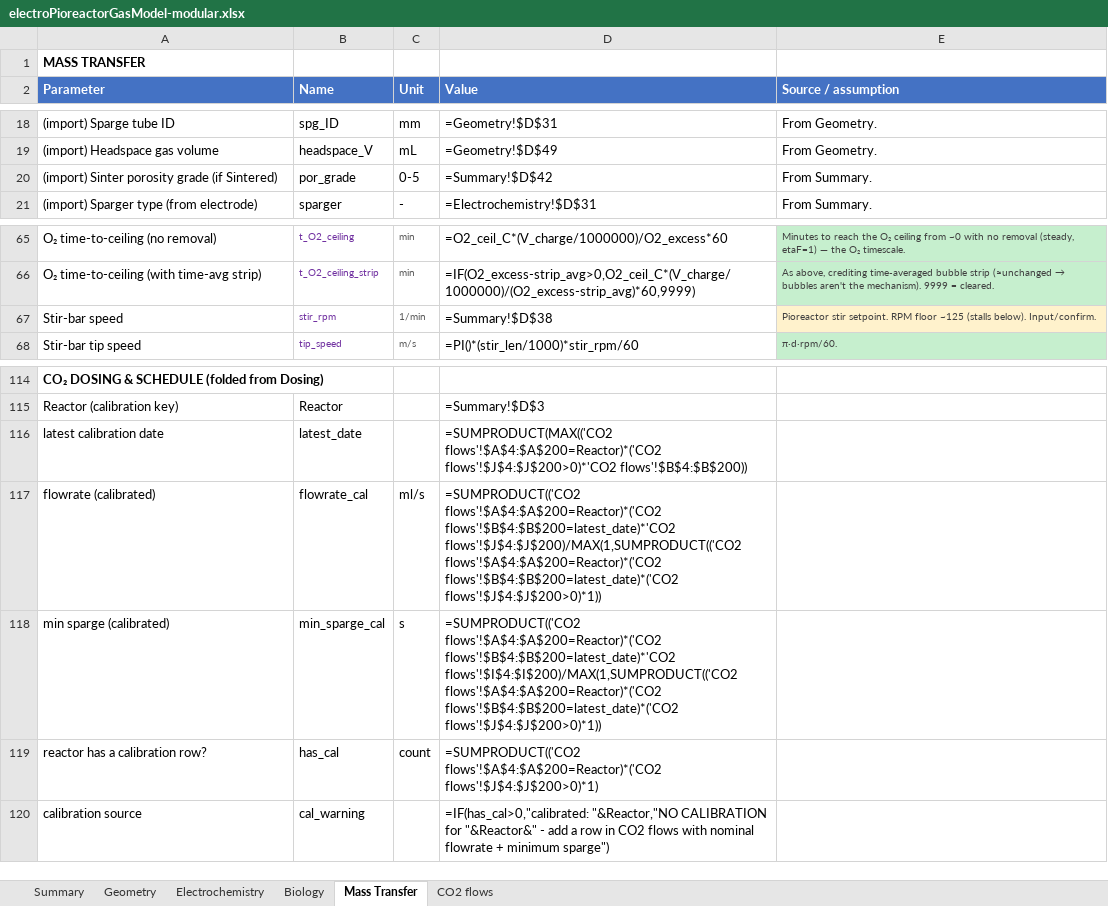
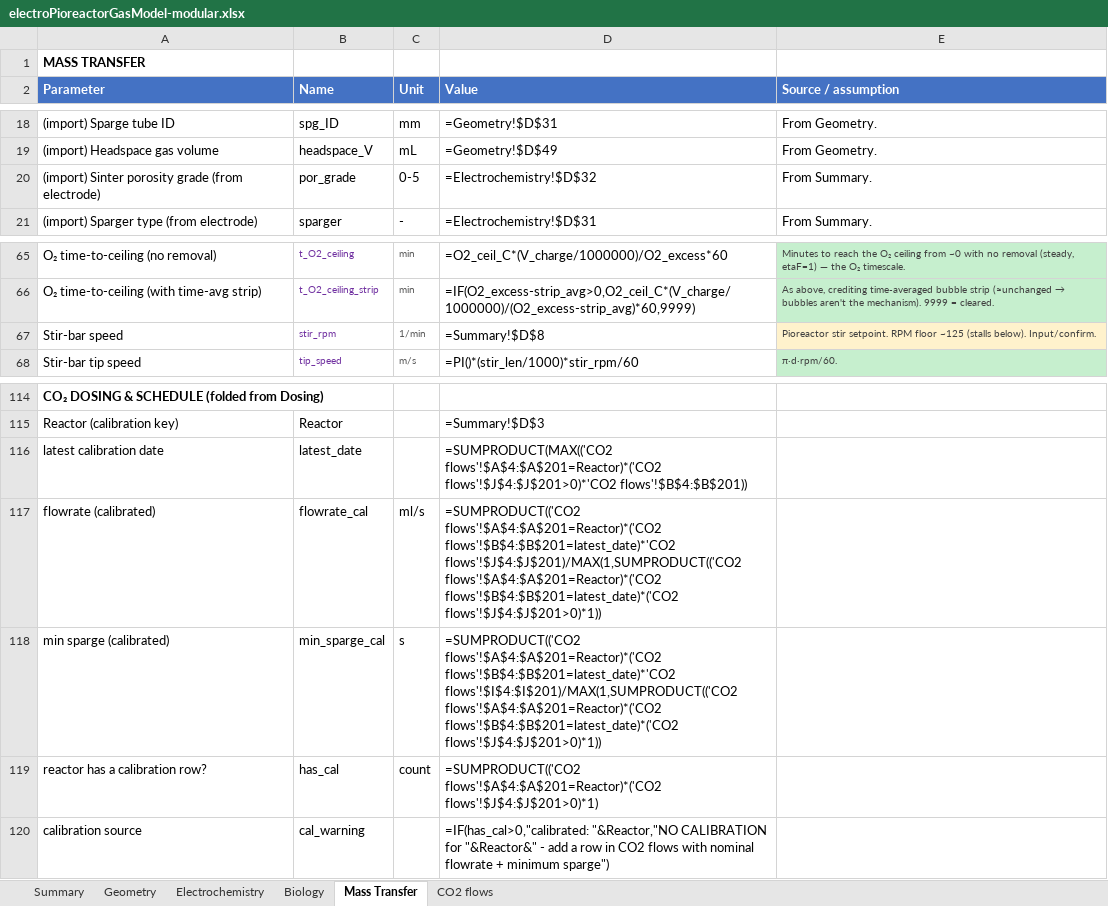
Before and after one commit to amy-bo/electroPioreactor, an Excel workbook: Media/electroPioreactorGasModel-modular.xlsx, sheet Mass Transfer, drawn as a sheet; only a part is shown, gaps mark what is left out; values as stored, in another font and other column widths than the file's, no borders; formulas without a stored value are shown as written; conditional formats not drawn; the diff names each change by its address in the sheet, - before the commit and + after, or states it on an @@ line.

```diff
--- a/Media/electroPioreactorGasModel-modular.xlsx (sheet Mass Transfer)
+++ b/Media/electroPioreactorGasModel-modular.xlsx (sheet Mass Transfer)
-A20 (Parameter): …porosity grade (if Sintered)
+A20 (Parameter): …porosity grade (from electrode)
-D20 (Value): =Summary!$D$42
+D20 (Value): =Electrochemistry!$D$32
-D67 (Value): =Summary!$D$38
+D67 (Value): =Summary!$D$8
-D116 (Value): =SUMPRODUCT(MAX(('CO2 flows'!$A$4:$A$200=Reactor)*('CO2 flows'!$J$4:$J$200>0)*'CO2 flows'!$B$4:$B$200))
+D116 (Value): =SUMPRODUCT(MAX(('CO2 flows'!$A$4:$A$201=Reactor)*('CO2 flows'!$J$4:$J$201>0)*'CO2 flows'!$B$4:$B$201))
-D117 (Value): =SUMPRODUCT(('CO2 flows'!$A$4:$A$200=Reactor)*('CO2 flows'!$B$4:$B$200=latest_date)*'CO2 flows'!$J$4:$J$200)/MAX(1,SUMPRODUCT(('CO2 flows'!$A$4:$A$200=Reactor)*('CO2 flows'!$B$4:$B$200=latest_date)*('CO2 flows'!$J$4:$J$200>0)*1))
+D117 (Value): =SUMPRODUCT(('CO2 flows'!$A$4:$A$201=Reactor)*('CO2 flows'!$B$4:$B$201=latest_date)*'CO2 flows'!$J$4:$J$201)/MAX(1,SUMPRODUCT(('CO2 flows'!$A$4:$A$201=Reactor)*('CO2 flows'!$B$4:$B$201=latest_date)*('CO2 flows'!$J$4:$J$201>0)*1))
-D118 (Value): =SUMPRODUCT(('CO2 flows'!$A$4:$A$200=Reactor)*('CO2 flows'!$B$4:$B$200=latest_date)*'CO2 flows'!$I$4:$I$200)/MAX(1,SUMPRODUCT(('CO2 flows'!$A$4:$A$200=Reactor)*('CO2 flows'!$B$4:$B$200=latest_date)*('CO2 flows'!$J$4:$J$200>0)*1))
+D118 (Value): =SUMPRODUCT(('CO2 flows'!$A$4:$A$201=Reactor)*('CO2 flows'!$B$4:$B$201=latest_date)*'CO2 flows'!$I$4:$I$201)/MAX(1,SUMPRODUCT(('CO2 flows'!$A$4:$A$201=Reactor)*('CO2 flows'!$B$4:$B$201=latest_date)*('CO2 flows'!$J$4:$J$201>0)*1))
-D119 (Value): =SUMPRODUCT(('CO2 flows'!$A$4:$A$200=Reactor)*('CO2 flows'!$J$4:$J$200>0)*1)
+D119 (Value): =SUMPRODUCT(('CO2 flows'!$A$4:$A$201=Reactor)*('CO2 flows'!$J$4:$J$201>0)*1)
```
Also changed, not shown: sheet CO2 flows, sheet Electrochemistry, sheet Summary, sheet Biology, sheet Geometry.
